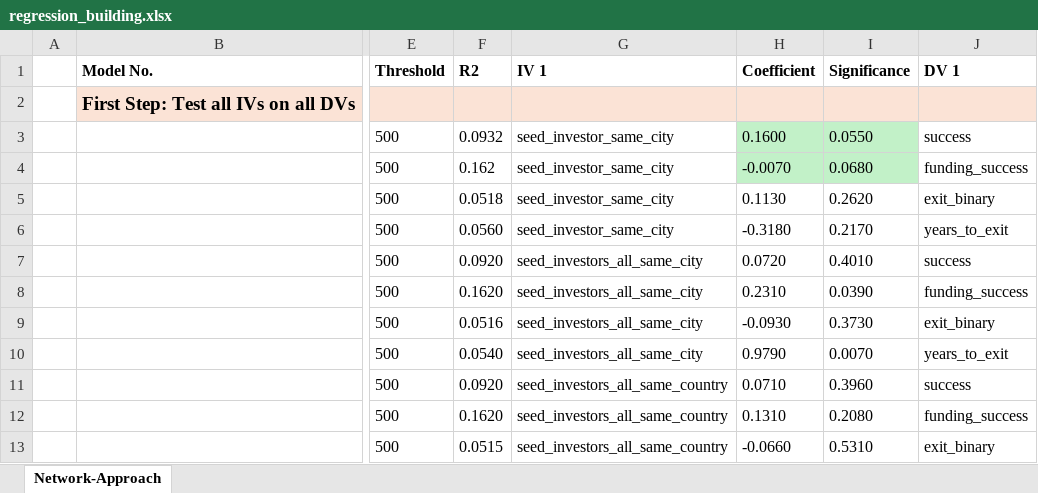
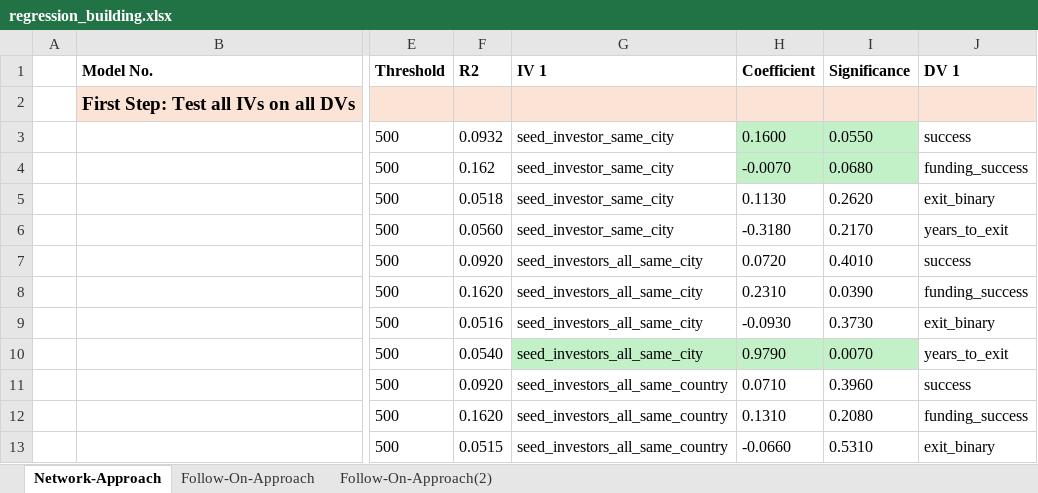
Before and after one commit to JDL05/Master-Thesis-Spatial-Proximity-Venture-Capital, an Excel workbook: docs/working_documents/regression_building.xlsx, sheet Network-Approach, drawn as a sheet; only a part is shown, gaps mark what is left out; values as stored, in another font and other column widths than the file's, no borders; the diff names each change by its address in the sheet, - before the commit and + after, or states it on an @@ line.

```diff
--- a/docs/working_documents/regression_building.xlsx (sheet Network-Approach)
+++ b/docs/working_documents/regression_building.xlsx (sheet Network-Approach)
+sheet tab: Follow-On-Approach
+sheet tab: Follow-On-Approach(2)
-G10:I10 fill: none
+G10:I10 fill: #C2F1C8
```
Also changed, not shown: 27 other files.
